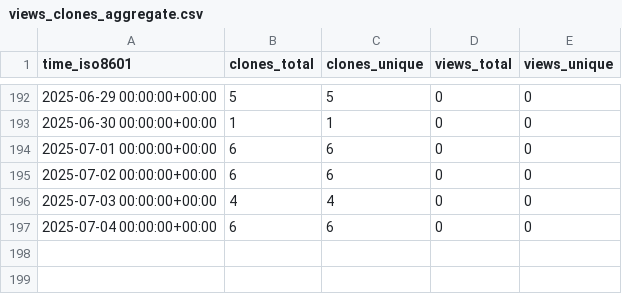
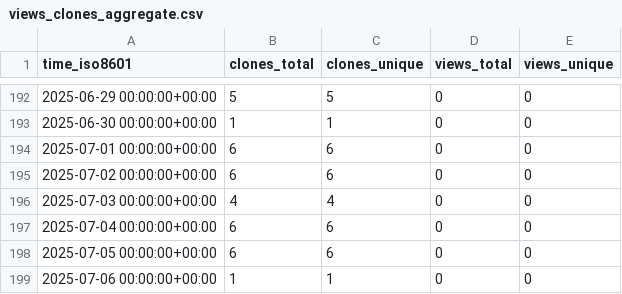
Before and after one commit to cubicleguy/ess_co-master, a CSV file: cubicleguy/ess_co-master/ghrs-data/views_clones_aggregate.csv, drawn as a sheet; only a part is shown, gaps mark what is left out; the diff names each change by its address in the sheet, - before the commit and + after, or states it on an @@ line.

```diff
--- a/cubicleguy/ess_co-master/ghrs-data/views_clones_aggregate.csv
+++ b/cubicleguy/ess_co-master/ghrs-data/views_clones_aggregate.csv
+row 198: 2025-07-05 00:00:00+00:00 | 6 | 6 | 0 | 0
+row 199: 2025-07-06 00:00:00+00:00 | 1 | 1 | 0 | 0
```
Also changed, not shown: 1 other file.
